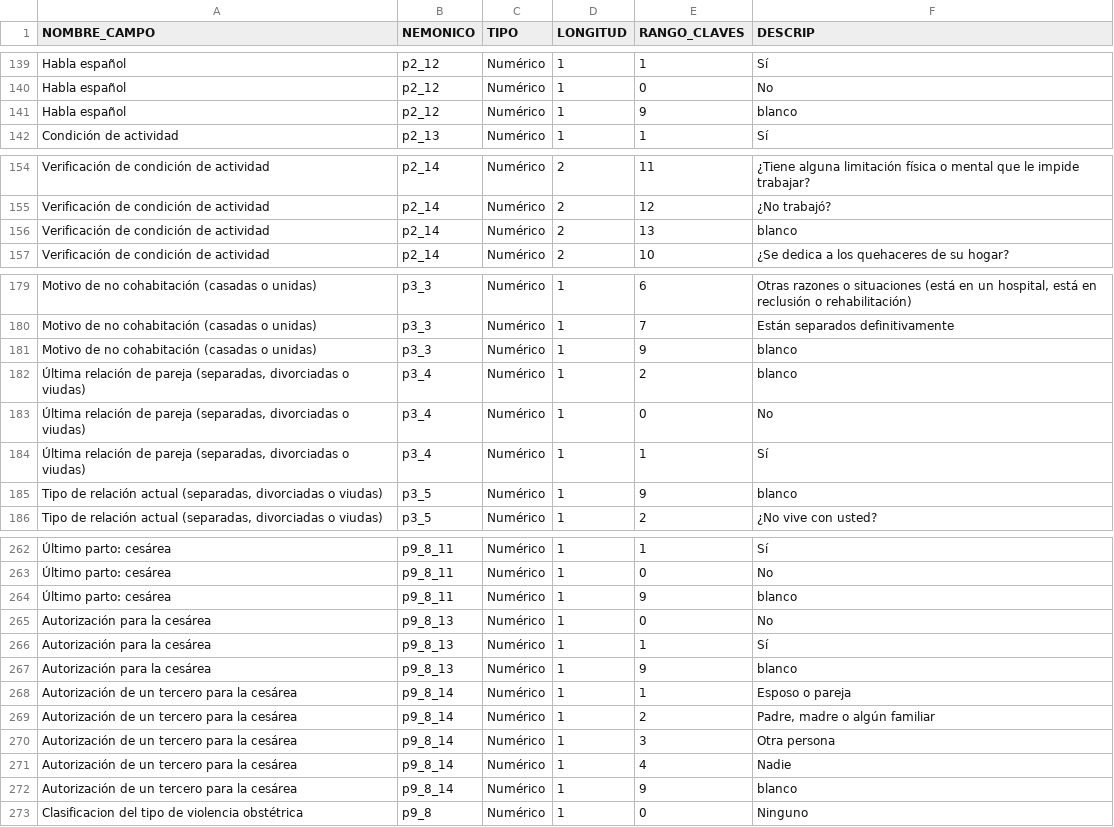
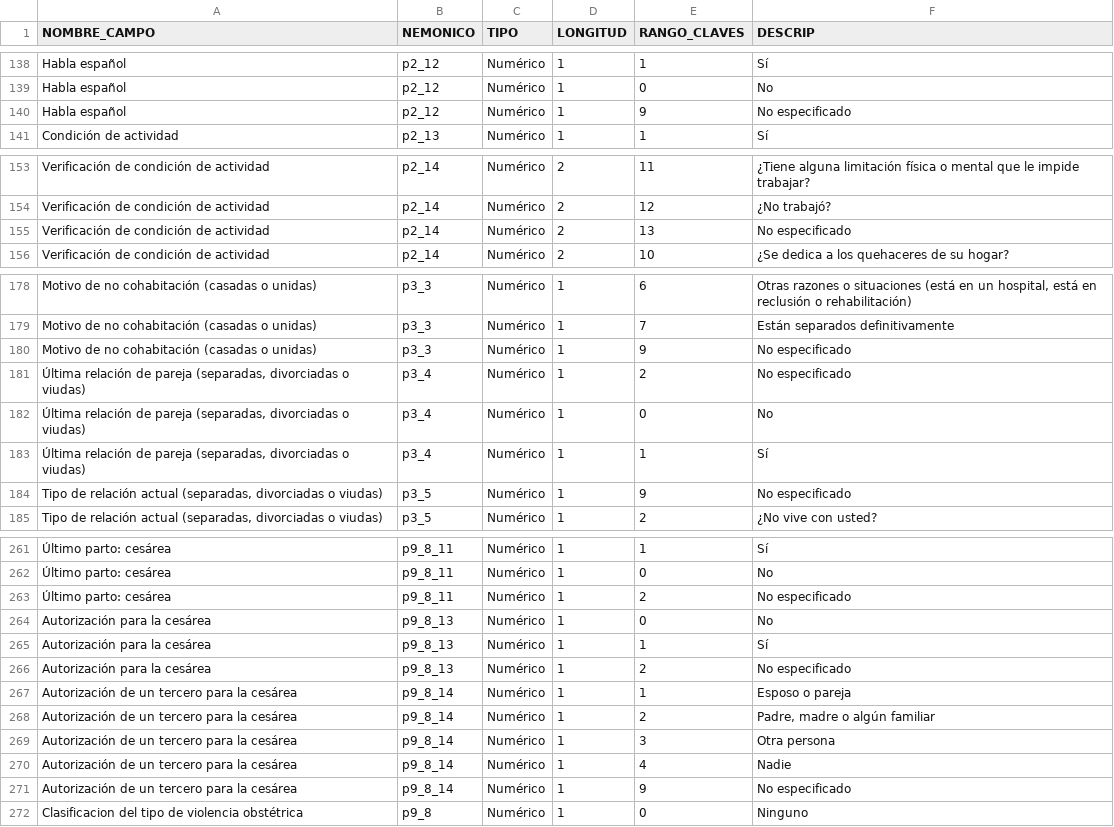
Before and after one commit to IcaRiBe/ENDIREH-data-analysis, a CSV file: OE1_Exploracion/diccionario_datos.csv, drawn as a sheet; only a part is shown, gaps mark what is left out; addresses are those after the commit; the diff covers the shown part only; the diff names each change by its address in the sheet, - before the commit and + after, or states it on an @@ line.

Commit message:
Update diccionario_datos.csv
Corregir errores:
1. Cambiar las descripciones 'blanco' por 'no especificado'
2. Quitar doble valor 9 del P2_8
3. Cambio de política de datos faltantes para P9_8_11 y P9_8_13

```diff
--- a/OE1_Exploracion/diccionario_datos.csv
+++ b/OE1_Exploracion/diccionario_datos.csv
-F140 (DESCRIP): blanco
+F140 (DESCRIP): No especificado
-F155 (DESCRIP): blanco
+F155 (DESCRIP): No especificado
-F180:F181 (DESCRIP): blanco
+F180:F181 (DESCRIP): No especificado
-F184 (DESCRIP): blanco
+F184 (DESCRIP): No especificado
-E263 (RANGO_CLAVES): 9
+E263 (RANGO_CLAVES): 2
-F263 (DESCRIP): blanco
+F263 (DESCRIP): No especificado
-E266 (RANGO_CLAVES): 9
+E266 (RANGO_CLAVES): 2
-F266 (DESCRIP): blanco
+F266 (DESCRIP): No especificado
-F271 (DESCRIP): blanco
+F271 (DESCRIP): No especificado
```
Also changed, not shown: 1 removed row and 10 edited cells elsewhere in this file.
